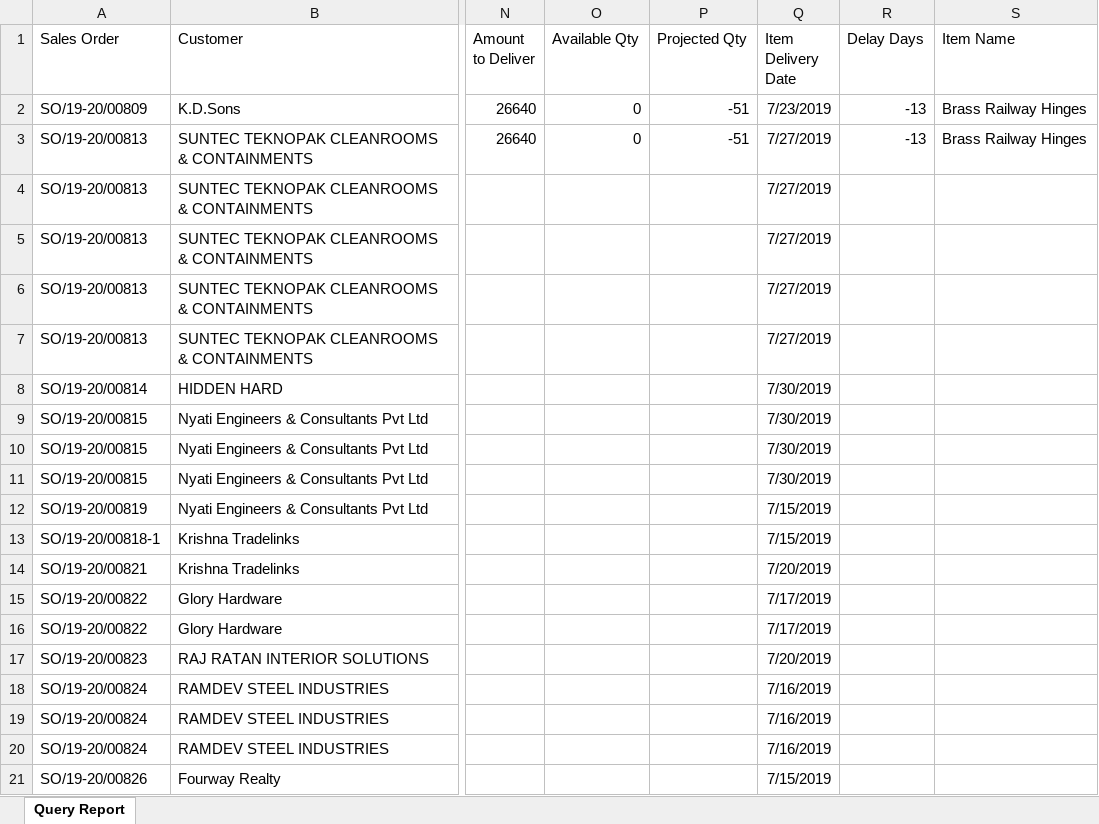
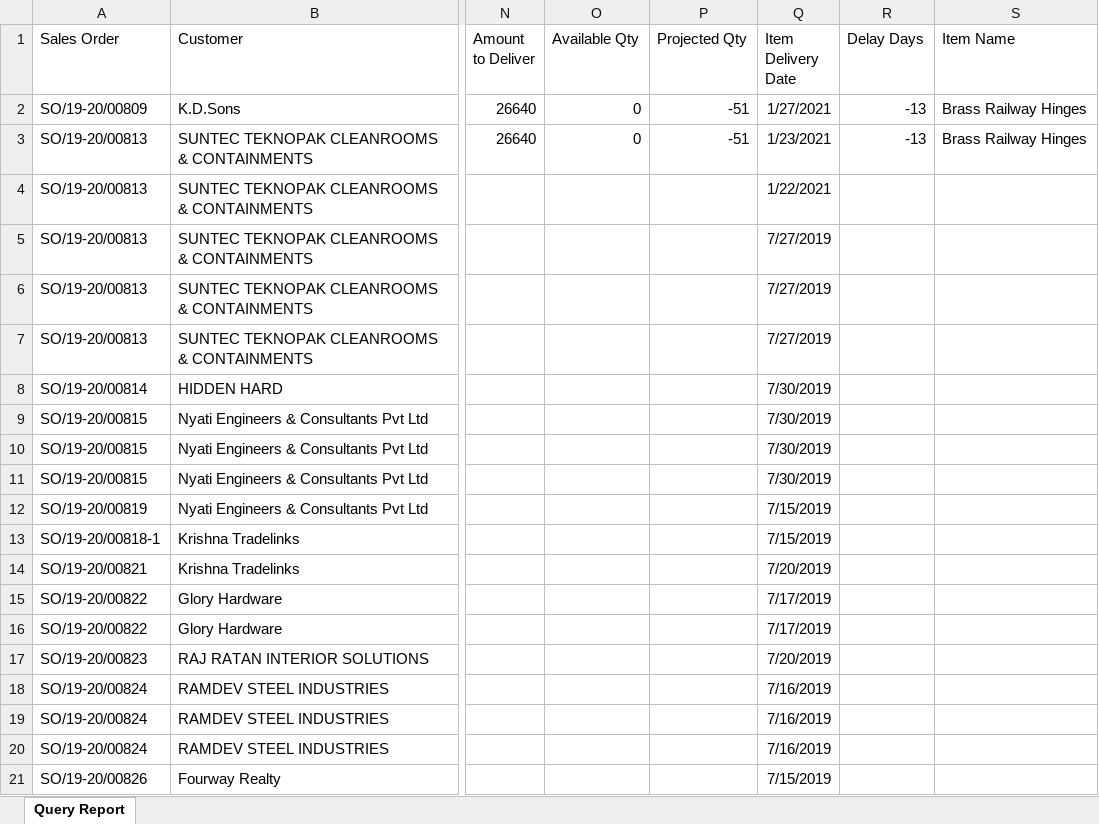
Before and after one commit to ShivamJarvis/Production-Management-System, an Excel workbook: media/Worksheet in SRS_v2.xlsx, sheet Query Report, drawn as a sheet; only a part is shown, gaps mark what is left out; values as stored, in another font and other column widths than the file's, no borders; the diff names each change by its address in the sheet, - before the commit and + after, or states it on an @@ line.

```diff
--- a/media/Worksheet in SRS_v2.xlsx (sheet Query Report)
+++ b/media/Worksheet in SRS_v2.xlsx (sheet Query Report)
-Q2 (Item Delivery Date): 7/23/2019
+Q2 (Item Delivery Date): 1/27/2021
-Q3 (Item Delivery Date): 7/27/2019
+Q3 (Item Delivery Date): 1/23/2021
-Q4 (Item Delivery Date): 7/27/2019
+Q4 (Item Delivery Date): 1/22/2021
```
Also changed, not shown: 50 other files.
